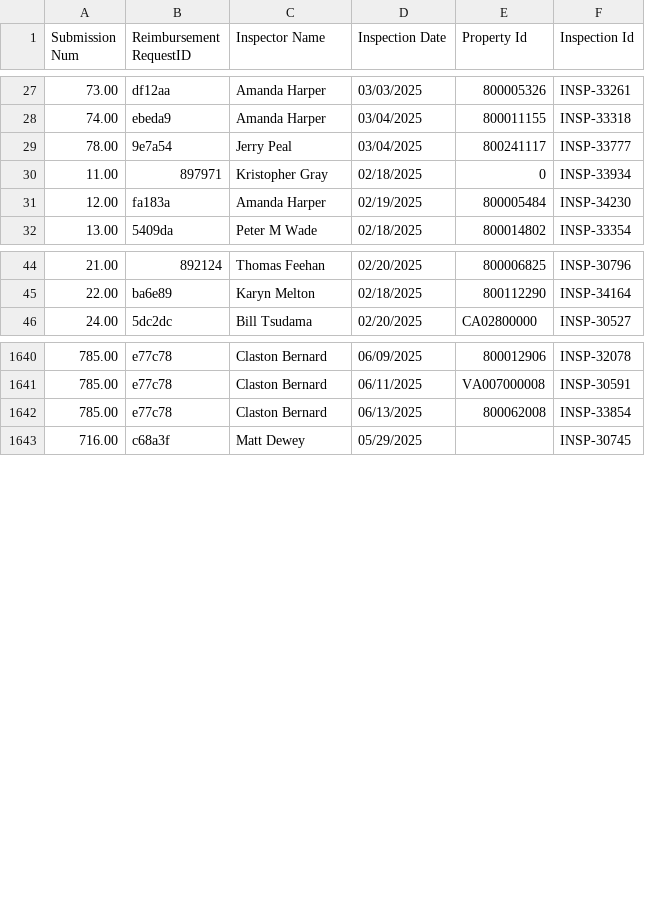
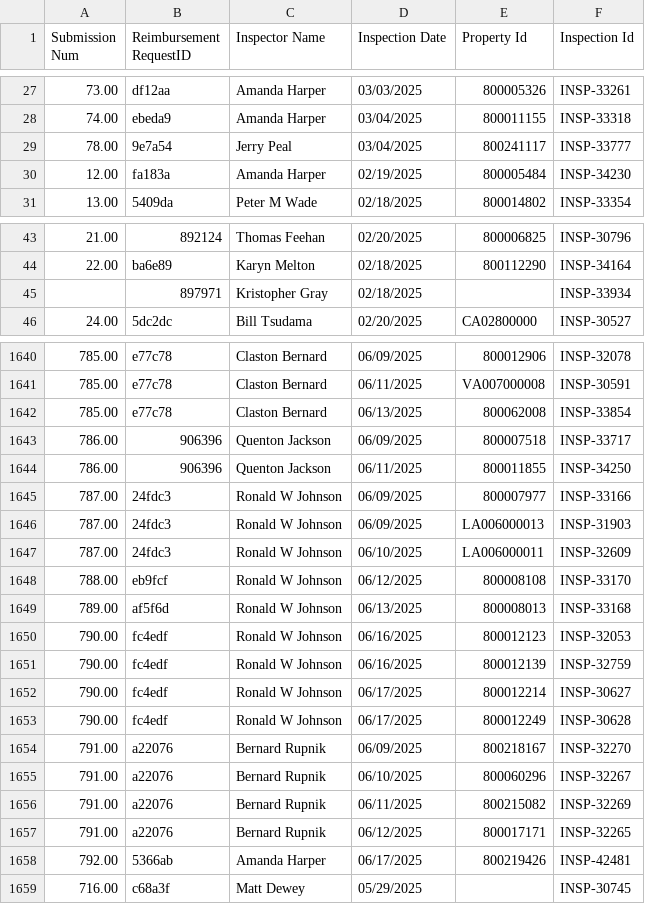
Before and after one commit to MalavikaKalani/Report-Automation-Tool, a CSV file: Live_Data_New_04_09(Inspections).csv, drawn as a sheet; only a part is shown, gaps mark what is left out.

```diff
--- a/Live_Data_New_04_09(Inspections).csv
+++ b/Live_Data_New_04_09(Inspections).csv
@@ -29,3 +29,2 @@
 78.00,"9e7a54","Jerry Peal","03/04/2025","800241117","INSP-33777"
-11.00,"897971","Kristopher Gray","02/18/2025","0","INSP-33934"
 12.00,"fa183a","Amanda Harper","02/19/2025","800005484","INSP-34230"
@@ -45,2 +44,3 @@
 22.00,"ba6e89","Karyn Melton","02/18/2025","800112290","INSP-34164"
+,"897971","Kristopher Gray","02/18/2025",,"INSP-33934"
 24.00,"5dc2dc","Bill Tsudama","02/20/2025","CA02800000","INSP-30527"
@@ -1642,2 +1642,18 @@
 785.00,"e77c78","Claston Bernard","06/13/2025","800062008 ","INSP-33854"
+786.00,"906396","Quenton Jackson","06/09/2025","800007518","INSP-33717"
+786.00,"906396","Quenton Jackson","06/11/2025","800011855","INSP-34250"
+787.00,"24fdc3","Ronald W Johnson","06/09/2025","800007977","INSP-33166"
+787.00,"24fdc3","Ronald W Johnson","06/09/2025","LA006000013","INSP-31903"
+787.00,"24fdc3","Ronald W Johnson","06/10/2025","LA006000011","INSP-32609"
+788.00,"eb9fcf","Ronald W Johnson","06/12/2025","800008108","INSP-33170"
+789.00,"af5f6d","Ronald W Johnson","06/13/2025","800008013","INSP-33168"
+790.00,"fc4edf","Ronald W Johnson","06/16/2025","800012123","INSP-32053"
+790.00,"fc4edf","Ronald W Johnson","06/16/2025","800012139","INSP-32759"
+790.00,"fc4edf","Ronald W Johnson","06/17/2025","800012214","INSP-30627"
+790.00,"fc4edf","Ronald W Johnson","06/17/2025","800012249","INSP-30628"
+791.00,"a22076","Bernard Rupnik","06/09/2025","800218167","INSP-32270"
+791.00,"a22076","Bernard Rupnik","06/10/2025","800060296","INSP-32267"
+791.00,"a22076","Bernard Rupnik","06/11/2025","800215082","INSP-32269"
+791.00,"a22076","Bernard Rupnik","06/12/2025","800017171","INSP-32265"
+792.00,"5366ab","Amanda Harper","06/17/2025","800219426","INSP-42481"
 716.00,"c68a3f","Matt Dewey","05/29/2025","","INSP-30745"
```
Also changed, not shown: Live_Data_New_04_09(All_Submissions).csv, Live_Data_New_04_09(Per Diem).csv, 2 other files.
